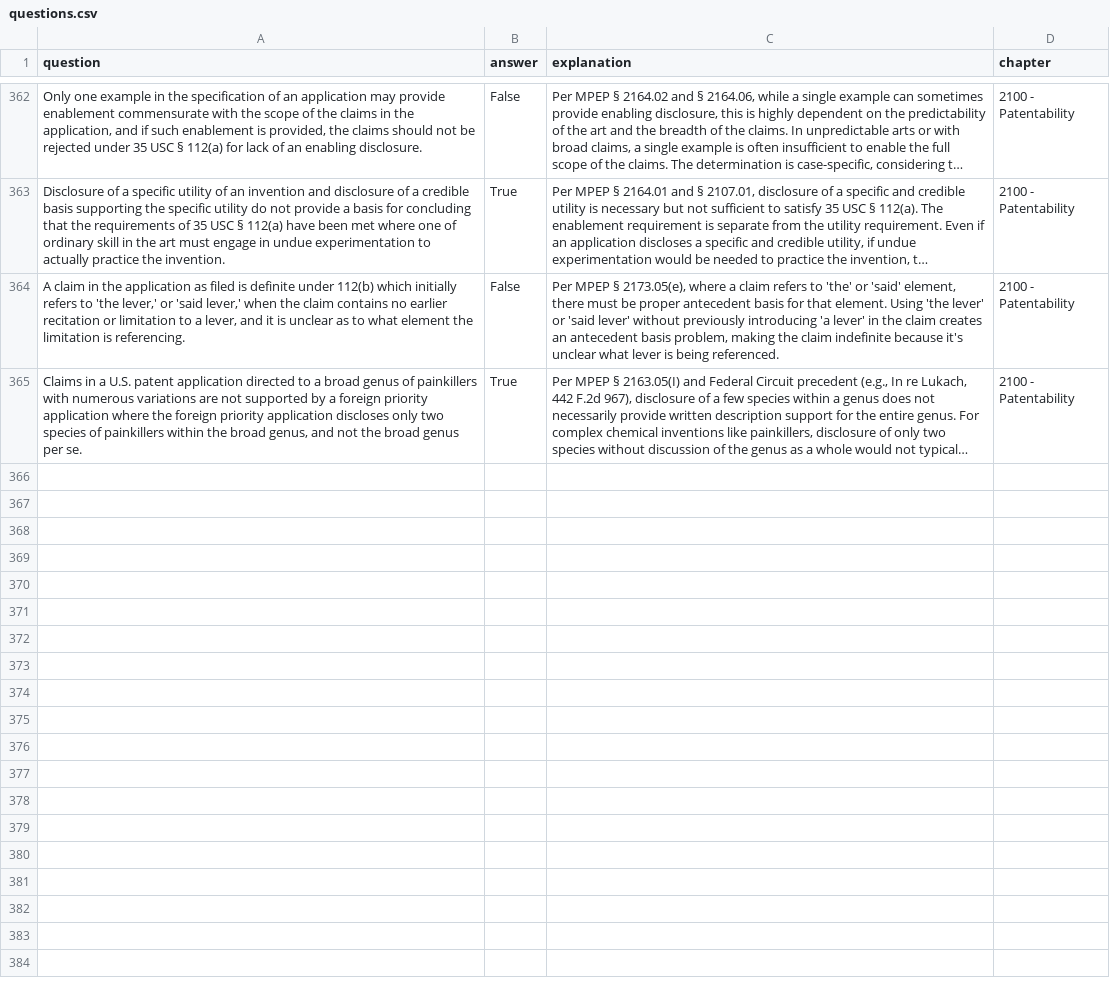
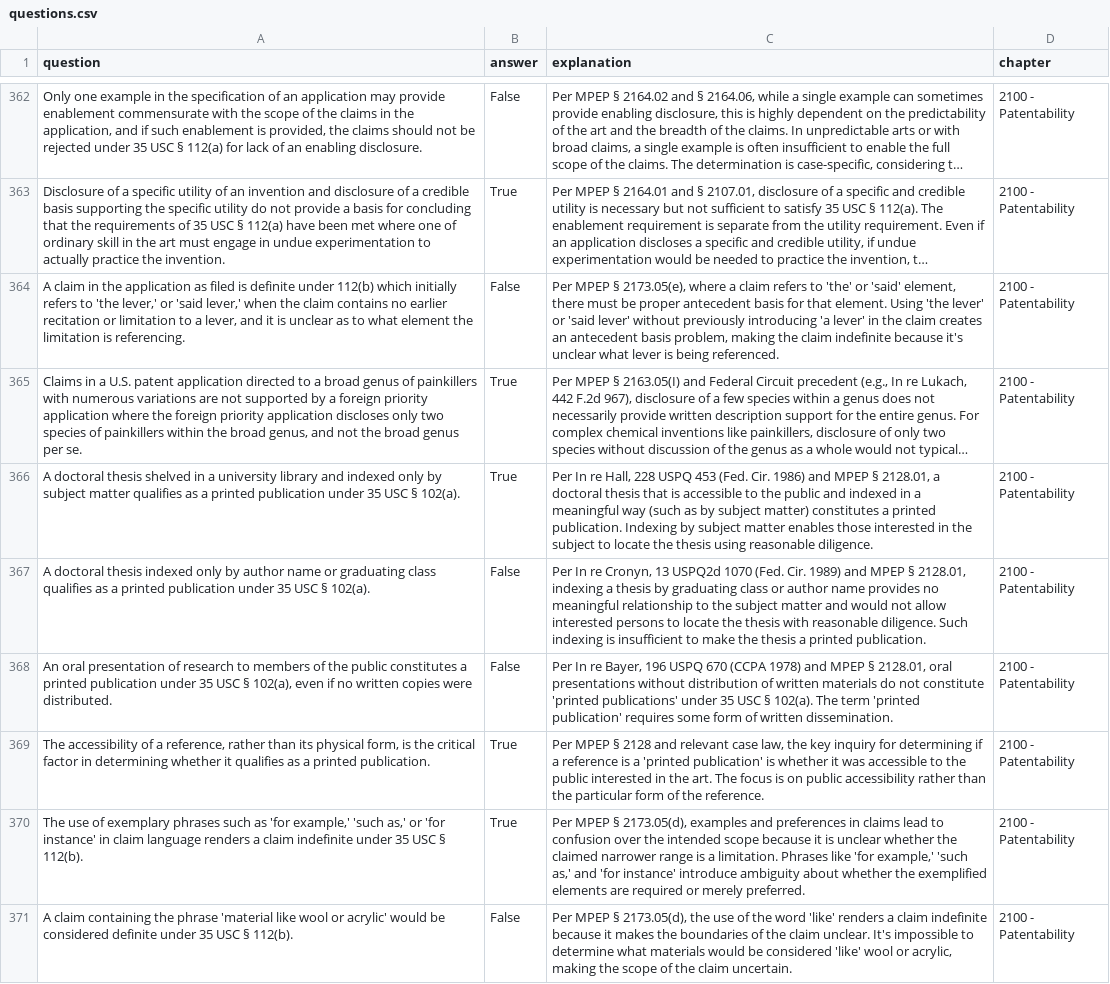
Before and after one commit to keshantej/patentbar, a CSV file: questions.csv, drawn as a sheet; only a part is shown, gaps mark what is left out; long unchanged cells end in …; the diff covers the shown part only; the diff names each change by its address in the sheet, - before the commit and + after, or states it on an @@ line.

Commit message:
Update questions.csv
Q365-378 More Patentability! Special cases added

```diff
--- a/questions.csv
+++ b/questions.csv
+row 366: A doctoral thesis shelved in a university library and indexed only by subject matter qualifies as a printed publication under 35 USC § 102(a). | True | Per In re Hall, 228 USPQ 453 (Fed. Cir. 1986) and MPEP § 2128.01, a doctoral thesis that is accessible to the public and indexed in a meaningful way (such as by subject matter) constitutes a printed publication. Indexing by subject matter enables those interested in the subject to locate the thesis using reasonable diligence. | 2100 - Patentability
+row 367: A doctoral thesis indexed only by author name or graduating class qualifies as a printed publication under 35 USC § 102(a). | False | Per In re Cronyn, 13 USPQ2d 1070 (Fed. Cir. 1989) and MPEP § 2128.01, indexing a thesis by graduating class or author name provides no meaningful relationship to the subject matter and would not allow interested persons to locate the thesis with reasonable diligence. Such indexing is insufficient to make the thesis a printed publication. | 2100 - Patentability
+row 368: An oral presentation of research to members of the public constitutes a printed publication under 35 USC § 102(a), even if no written copies were distributed. | False | Per In re Bayer, 196 USPQ 670 (CCPA 1978) and MPEP § 2128.01, oral presentations without distribution of written materials do not constitute 'printed publications' under 35 USC § 102(a). The term 'printed publication' requires some form of written dissemination. | 2100 - Patentability
+row 369: The accessibility of a reference, rather than its physical form, is the critical factor in determining whether it qualifies as a printed publication. | True | Per MPEP § 2128 and relevant case law, the key inquiry for determining if a reference is a 'printed publication' is whether it was accessible to the public interested in the art. The focus is on public accessibility rather than the particular form of the reference. | 2100 - Patentability
+row 370: The use of exemplary phrases such as 'for example,' 'such as,' or 'for instance' in claim language renders a claim indefinite under 35 USC § 112(b). | True | Per MPEP § 2173.05(d), examples and preferences in claims lead to confusion over the intended scope because it is unclear whether the claimed narrower range is a limitation. Phrases like 'for example,' 'such as,' and 'for instance' introduce ambiguity about whether the exemplified elements are required or merely preferred. | 2100 - Patentability
+row 371: A claim containing the phrase 'material like wool or acrylic' would be considered definite under 35 USC § 112(b). | False | Per MPEP § 2173.05(d), the use of the word 'like' renders a claim indefinite because it makes the boundaries of the claim unclear. It's impossible to determine what materials would be considered 'like' wool or acrylic, making the scope of the claim uncertain. | 2100 - Patentability
```
Also changed, not shown: 6 added rows elsewhere in this file.
